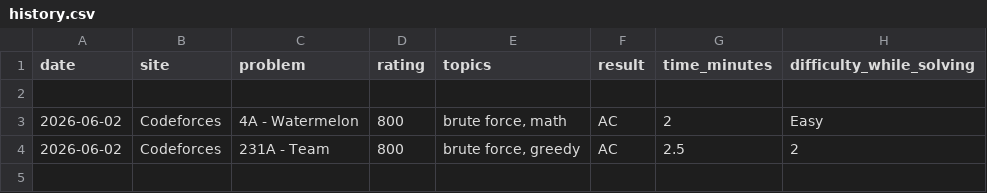
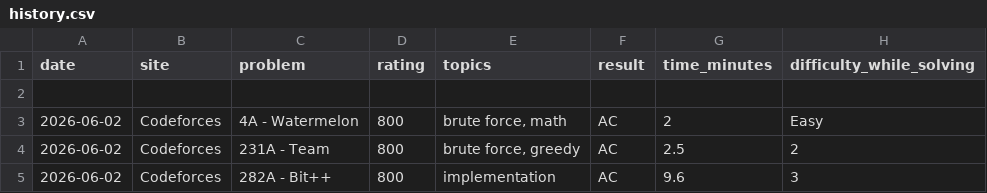
Before and after one commit to Somrat10369/Codeforces, a CSV file: Trackers/history.csv, drawn as a sheet; the diff names each change by its address in the sheet, - before the commit and + after, or states it on an @@ line.

Commit message:
Automated log: Added single solved CP problem

```diff
--- a/Trackers/history.csv
+++ b/Trackers/history.csv
+row 5: 2026-06-02 | Codeforces | 282A - Bit++ | 800 | implementation | AC | 9.6 | 3
```
